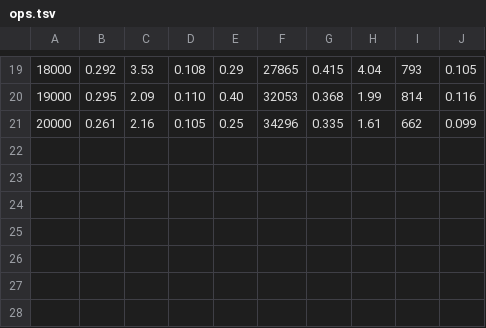
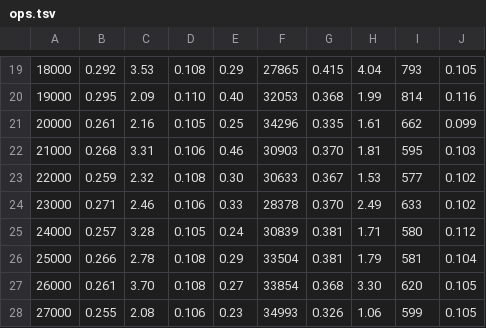
Before and after one commit to fsantanna-no/26-06-vcs, a TSV file: imgs/ops.tsv, drawn as a sheet; only a part is shown, gaps mark what is left out.

```diff
--- a/imgs/ops.tsv
+++ b/imgs/ops.tsv
@@ -21 +21,8 @@
 20000	0.261	2.16	0.105	0.25	34296	0.335	1.61	662	0.099
+21000	0.268	3.31	0.106	0.46	30903	0.370	1.81	595	0.103
+22000	0.259	2.32	0.108	0.30	30633	0.367	1.53	577	0.102
+23000	0.271	2.46	0.106	0.33	28378	0.370	2.49	633	0.102
+24000	0.257	3.28	0.105	0.24	30839	0.381	1.71	580	0.112
+25000	0.266	2.78	0.108	0.29	33504	0.381	1.79	581	0.104
+26000	0.261	3.70	0.108	0.27	33854	0.368	3.30	620	0.105
+27000	0.255	2.08	0.106	0.23	34993	0.326	1.06	599	0.105
```
Also changed, not shown: 4 other files.
